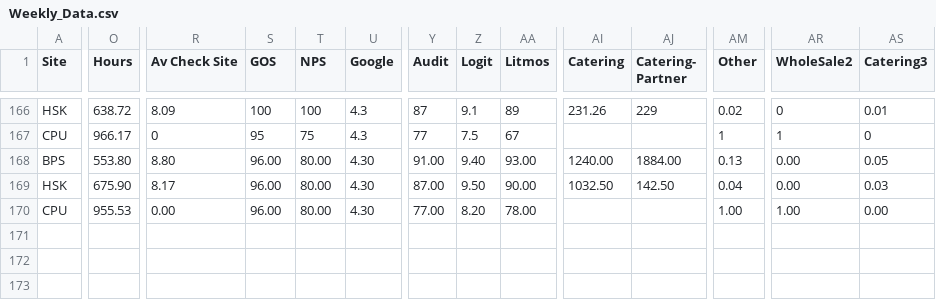
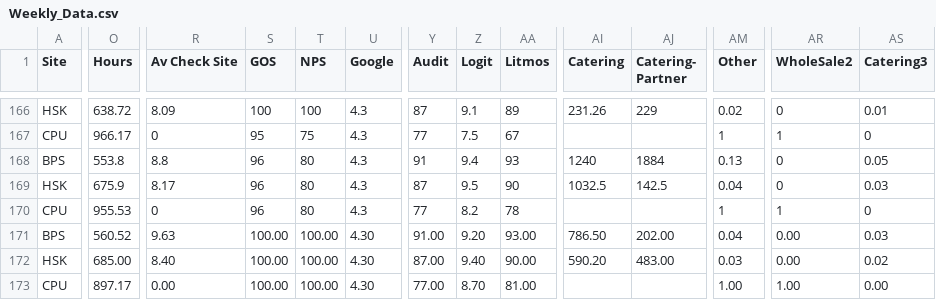
Before and after one commit to Edallsopp/test5, a CSV file: src/data/Weekly_Data.csv, drawn as a sheet; only a part is shown, gaps mark what is left out; rows hold the shown columns only; the diff covers the shown part only; the diff names each change by its address in the sheet, - before the commit and + after, or states it on an @@ line.

Commit message:
29052024

```diff
--- a/src/data/Weekly_Data.csv
+++ b/src/data/Weekly_Data.csv
-O168 (Hours): 553.80
+O168 (Hours): 553.8
-R168 (Av Check Site): 8.80
+R168 (Av Check Site): 8.8
-S168:S170 (GOS): 96.00
+S168:S170 (GOS): 96
-T168:T170 (NPS): 80.00
+T168:T170 (NPS): 80
-U168:U170 (Google): 4.30
+U168:U170 (Google): 4.3
-Y168 (Audit): 91.00
+Y168 (Audit): 91
-Z168 (Logit): 9.40
+Z168 (Logit): 9.4
-AA168 (Litmos): 93.00
+AA168 (Litmos): 93
-AI168 (Catering): 1240.00
+AI168 (Catering): 1240
-AJ168 (Catering- Partner): 1884.00
+AJ168 (Catering- Partner): 1884
-AR168:AR169 (WholeSale2): 0.00
+AR168:AR169 (WholeSale2): 0
-O169 (Hours): 675.90
+O169 (Hours): 675.9
-Y169 (Audit): 87.00
+Y169 (Audit): 87
-Z169 (Logit): 9.50
+Z169 (Logit): 9.5
-AA169 (Litmos): 90.00
+AA169 (Litmos): 90
-AI169 (Catering): 1032.50
+AI169 (Catering): 1032.5
-AJ169 (Catering- Partner): 142.50
+AJ169 (Catering- Partner): 142.5
-R170 (Av Check Site): 0.00
+R170 (Av Check Site): 0
-Y170 (Audit): 77.00
+Y170 (Audit): 77
-Z170 (Logit): 8.20
+Z170 (Logit): 8.2
-AA170 (Litmos): 78.00
+AA170 (Litmos): 78
-AM170 (Other): 1.00
+AM170 (Other): 1
-AR170 (WholeSale2): 1.00
+AR170 (WholeSale2): 1
-AS170 (Catering3): 0.00
+AS170 (Catering3): 0
+row 171: BPS | 560.52 | 9.63 | 100.00 | 100.00 | 4.30 | 91.00 | 9.20 | 93.00 | 786.50 | 202.00 | 0.04 | 0.00 | 0.03
+row 172: HSK | 685.00 | 8.40 | 100.00 | 100.00 | 4.30 | 87.00 | 9.40 | 90.00 | 590.20 | 483.00 | 0.03 | 0.00 | 0.02
+row 173: CPU | 897.17 | 0.00 | 100.00 | 100.00 | 4.30 | 77.00 | 8.70 | 81.00 |  |  | 1.00 | 1.00 | 0.00
```
Also changed, not shown: 1 edited cell elsewhere in this file.
